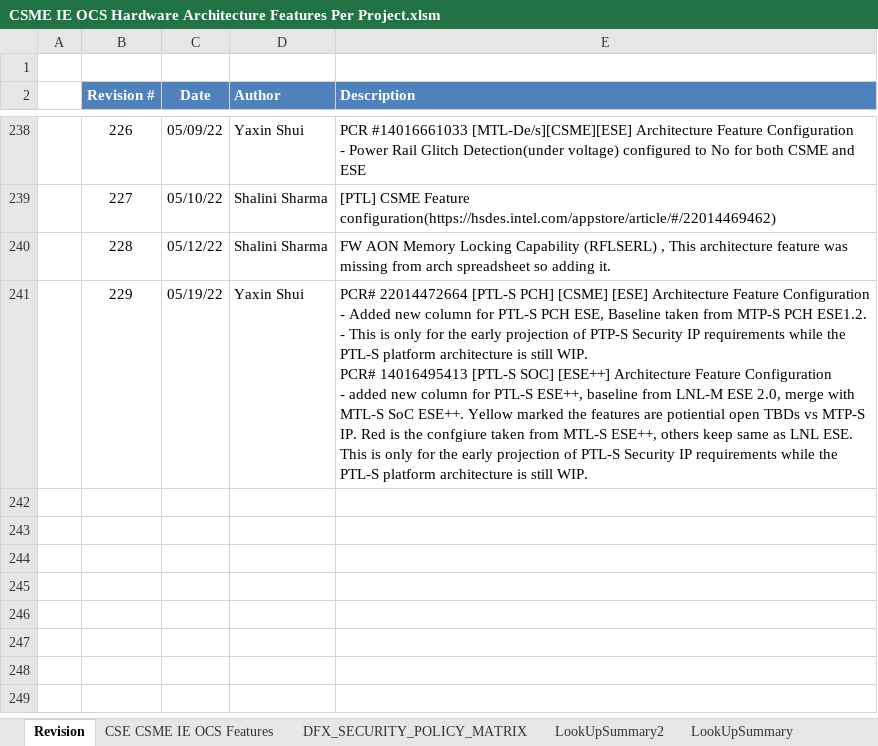
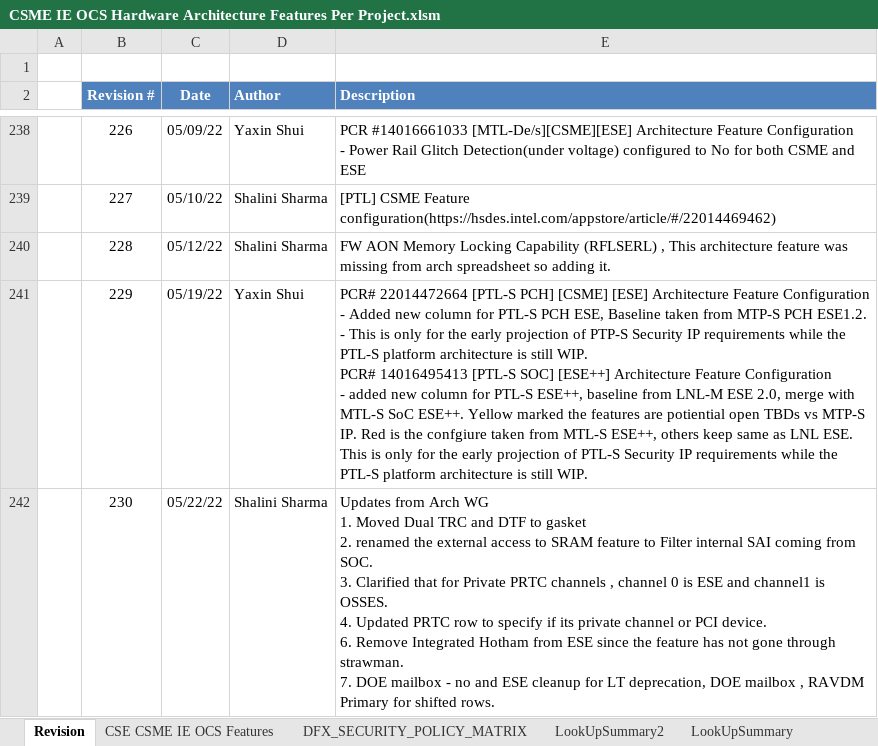
Before and after one commit to jasonx-tsao/exp_vtb, an Excel workbook: ArchSpecs/Working/CSME IE OCS Hardware Architecture Features Per Project.xlsm, sheet Revision, drawn as a sheet; only a part is shown, gaps mark what is left out; values as stored, in another font and other column widths than the file's, no borders; ↵ is a line break in a cell; the diff names each change by its address in the sheet, - before the commit and + after, or states it on an @@ line.

Commit message:
Updated Arch Configuration for PTL
after Arch WG feedback

```diff
--- a/ArchSpecs/Working/CSME IE OCS Hardware Architecture Features Per Project.xlsm (sheet Revision)
+++ b/ArchSpecs/Working/CSME IE OCS Hardware Architecture Features Per Project.xlsm (sheet Revision)
+row 242:  | 230 | 05/22/22 | Shalini Sharma | Updates from Arch WG ↵ 1. Moved Dual TRC and DTF to gasket ↵ 2. renamed the external access to SRAM feature to Filter internal SAI coming from SOC. ↵ 3. Clarified that for Private PRTC channels , channel 0 is ESE and channel1 is OSSES. ↵ 4. Updated PRTC row to specify if its private channel or PCI device. ↵ 6. Remove Integrated Hotham from ESE since the feature has not gone through strawman. ↵ 7. DOE mailbox - no and ESE cleanup for LT deprecation, DOE mailbox , RAVDM Primary for shifted rows.
```
Also changed, not shown: sheet CSE CSME IE OCS Features, sheet DFX_SECURITY_POLICY_MATRIX, formulas that keep their value, hidden cells, charts or pictures.
